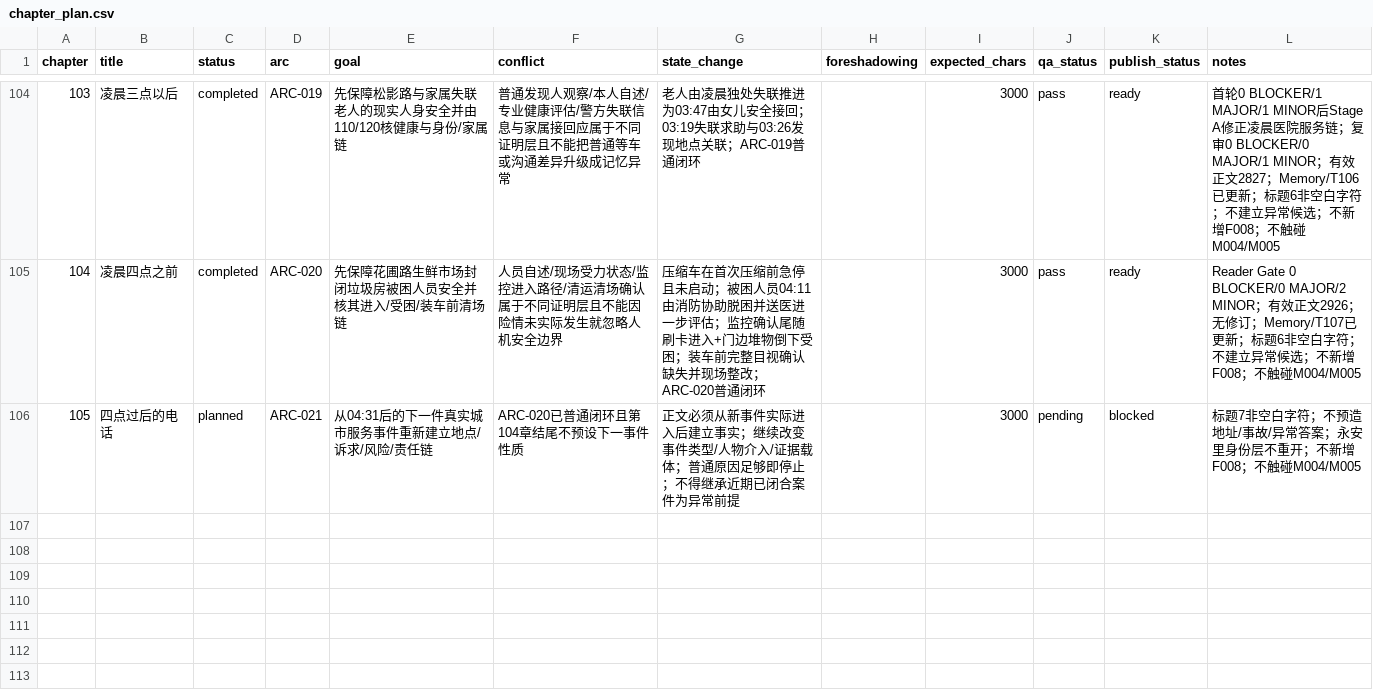
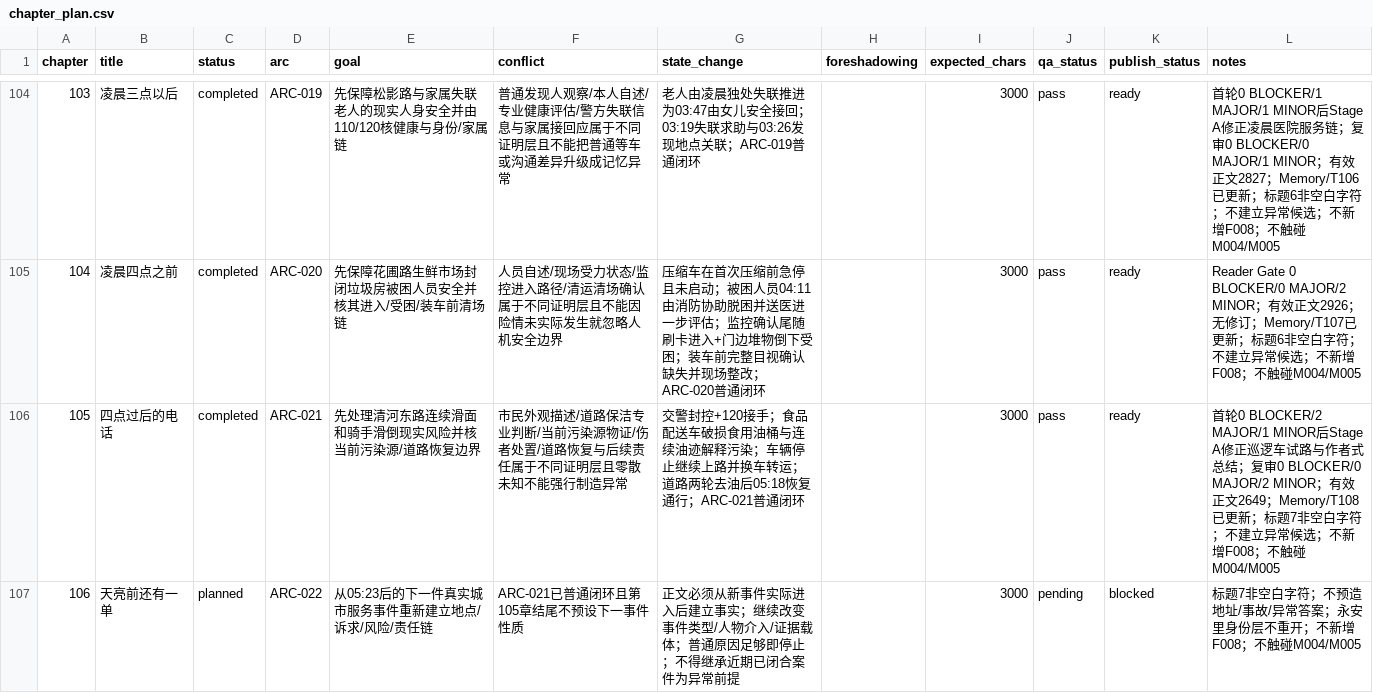
Before and after one commit to GcMin/fanqie-novel, a CSV file: plans/chapter_plan.csv, drawn as a sheet; only a part is shown, gaps mark what is left out.

Commit message:
Complete chapter 105 in plan and add chapter 106

```diff
--- a/plans/chapter_plan.csv
+++ b/plans/chapter_plan.csv
@@ -105,2 +105,3 @@ chapter,title,status,arc,goal,conflict,state_change,foreshadowing,expected_chars
 104,凌晨四点之前,completed,ARC-020,先保障花圃路生鲜市场封闭垃圾房被困人员安全并核其进入/受困/装车前清场链,人员自述/现场受力状态/监控进入路径/清运清场确认属于不同证明层且不能因险情未实际发生就忽略人机安全边界,压缩车在首次压缩前急停且未启动；被困人员04:11由消防协助脱困并送医进一步评估；监控确认尾随刷卡进入+门边堆物倒下受困；装车前完整目视确认缺失并现场整改；ARC-020普通闭环,,3000,pass,ready,Reader Gate 0 BLOCKER/0 MAJOR/2 MINOR；有效正文2926；无修订；Memory/T107已更新；标题6非空白字符；不建立异常候选；不新增F008；不触碰M004/M005
-105,四点过后的电话,planned,ARC-021,从04:31后的下一件真实城市服务事件重新建立地点/诉求/风险/责任链,ARC-020已普通闭环且第104章结尾不预设下一事件性质,正文必须从新事件实际进入后建立事实；继续改变事件类型/人物介入/证据载体；普通原因足够即停止；不得继承近期已闭合案件为异常前提,,3000,pending,blocked,标题7非空白字符；不预造地址/事故/异常答案；永安里身份层不重开；不新增F008；不触碰M004/M005
+105,四点过后的电话,completed,ARC-021,先处理清河东路连续滑面和骑手滑倒现实风险并核当前污染源/道路恢复边界,市民外观描述/道路保洁专业判断/当前污染源物证/伤者处置/道路恢复与后续责任属于不同证明层且零散未知不能强行制造异常,交警封控+120接手；食品配送车破损食用油桶与连续油迹解释污染；车辆停止继续上路并换车转运；道路两轮去油后05:18恢复通行；ARC-021普通闭环,,3000,pass,ready,首轮0 BLOCKER/2 MAJOR/1 MINOR后Stage A修正巡逻车试路与作者式总结；复审0 BLOCKER/0 MAJOR/2 MINOR；有效正文2649；Memory/T108已更新；标题7非空白字符；不建立异常候选；不新增F008；不触碰M004/M005
+106,天亮前还有一单,planned,ARC-022,从05:23后的下一件真实城市服务事件重新建立地点/诉求/风险/责任链,ARC-021已普通闭环且第105章结尾不预设下一事件性质,正文必须从新事件实际进入后建立事实；继续改变事件类型/人物介入/证据载体；普通原因足够即停止；不得继承近期已闭合案件为异常前提,,3000,pending,blocked,标题7非空白字符；不预造地址/事故/异常答案；永安里身份层不重开；不新增F008；不触碰M004/M005
```
